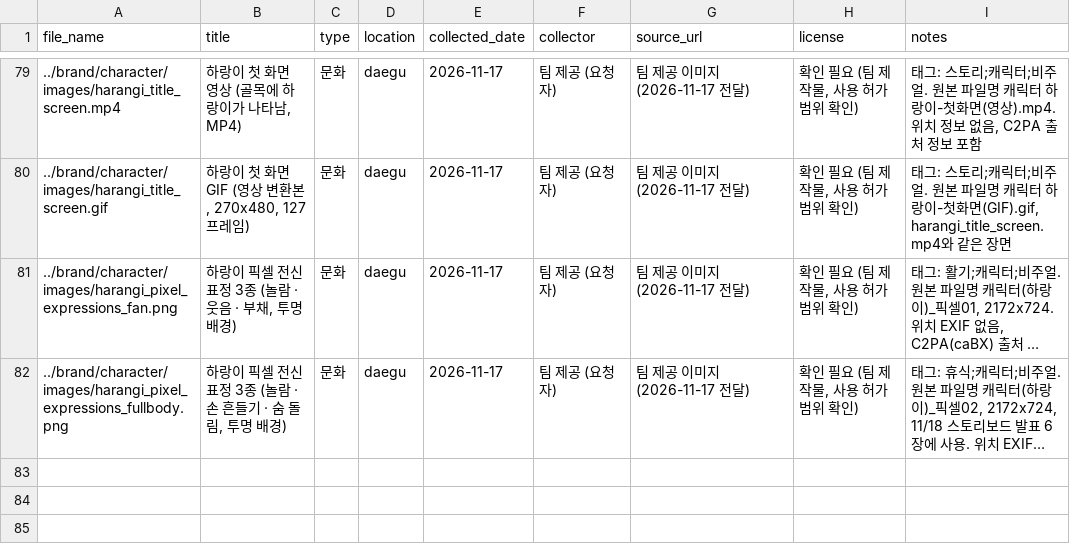
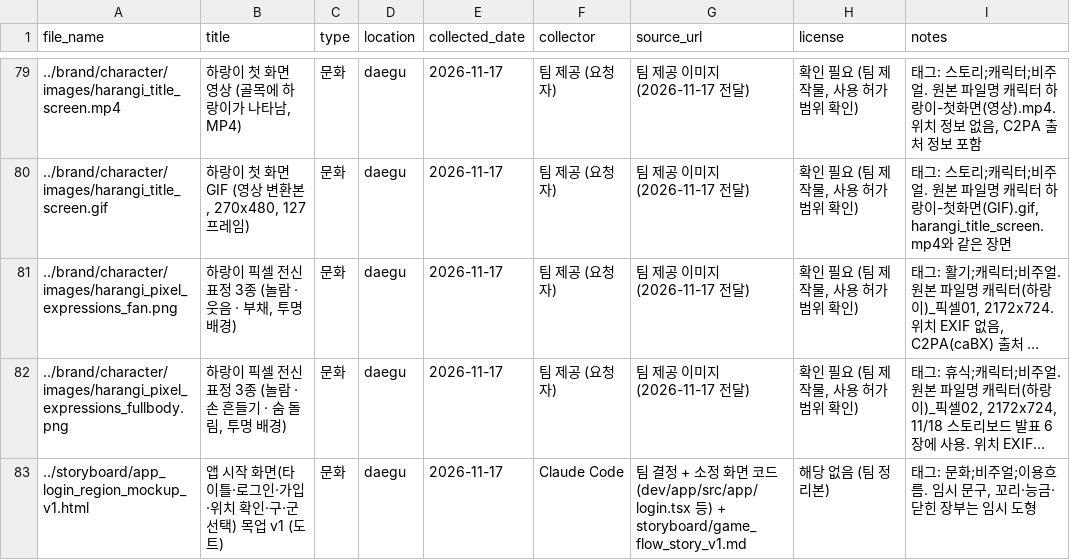
Before and after one commit to k-1026/TREAGENT, a CSV file: archive/metadata.csv, drawn as a sheet; only a part is shown, gaps mark what is left out; long unchanged cells end in …; the diff names each change by its address in the sheet, - before the commit and + after, or states it on an @@ line.

```diff
--- a/archive/metadata.csv
+++ b/archive/metadata.csv
+row 83: ../storyboard/app_login_region_mockup_v1.html | 앱 시작 화면(타이틀·로그인·가입·위치 확인·구·군 선택) 목업 v1 (도트) | 문화 | daegu | 2026-11-17 | Claude Code | 팀 결정 + 소정 화면 코드 (dev/app/src/app/login.tsx 등) + storyboard/game_flow_story_v1.md | 해당 없음 (팀 정리본) | 태그: 문화;비주얼;이용흐름. 임시 문구, 꼬리·능금·닫힌 장부는 임시 도형
```
Also changed, not shown: 1 other file.
